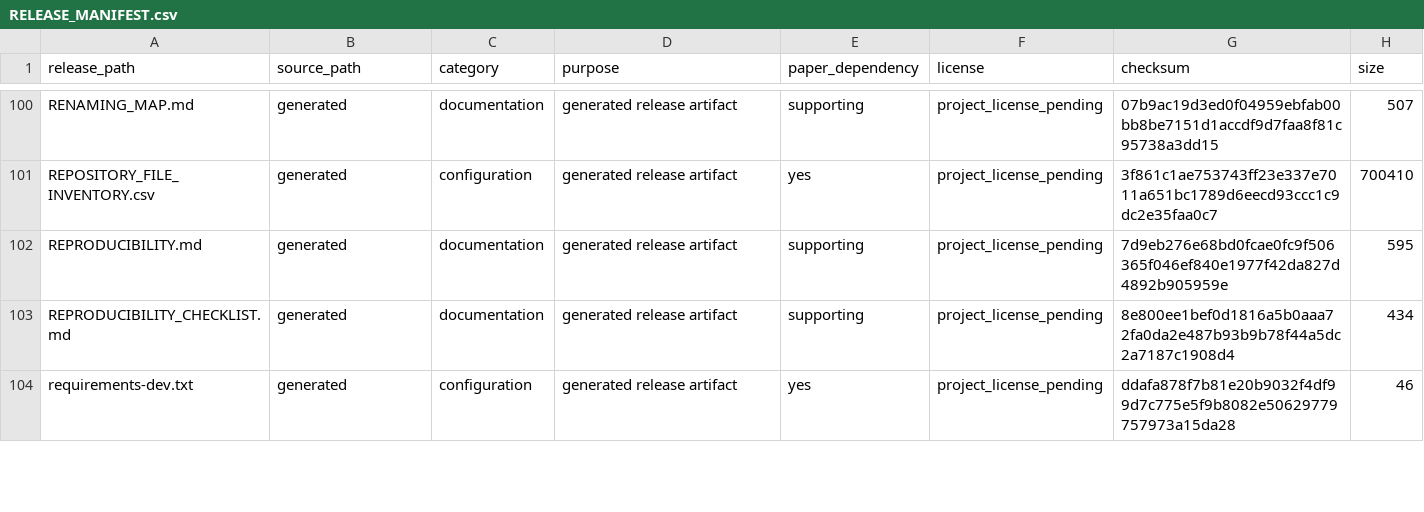
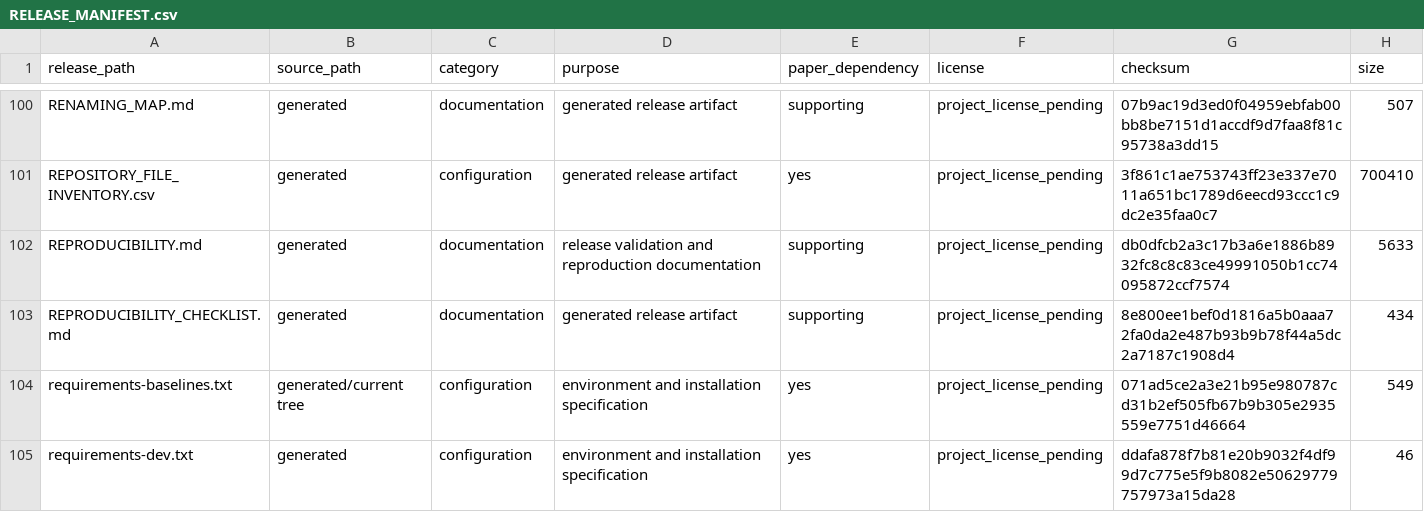
Before and after one commit to jhxzcgkeh/EVIQUE, a CSV file: RELEASE_MANIFEST.csv, drawn as a sheet; only a part is shown, gaps mark what is left out; the diff covers the shown part only.

Commit message:
Update environment and installation docs

```diff
--- a/RELEASE_MANIFEST.csv
+++ b/RELEASE_MANIFEST.csv
@@ -101,4 +101,5 @@ RENAMING_MAP.md,generated,documentation,generated release artifact,supporting,pr
 REPOSITORY_FILE_INVENTORY.csv,generated,configuration,generated release artifact,yes,project_license_pending,3f861c1ae753743ff23e337e7011a651bc1789d6eecd93ccc1c9dc2e35faa0c7,700410
-REPRODUCIBILITY.md,generated,documentation,generated release artifact,supporting,project_license_pending,7d9eb276e68bd0fcae0fc9f506365f046ef840e1977f42da827d4892b905959e,595
+REPRODUCIBILITY.md,generated,documentation,release validation and reproduction documentation,supporting,project_license_pending,db0dfcb2a3c17b3a6e1886b8932fc8c8c83ce49991050b1cc74095872ccf7574,5633
 REPRODUCIBILITY_CHECKLIST.md,generated,documentation,generated release artifact,supporting,project_license_pending,8e800ee1bef0d1816a5b0aaa72fa0da2e487b93b9b78f44a5dc2a7187c1908d4,434
-requirements-dev.txt,generated,configuration,generated release artifact,yes,project_license_pending,ddafa878f7b81e20b9032f4df99d7c775e5f9b8082e50629779757973a15da28,46
+requirements-baselines.txt,generated/current tree,configuration,environment and installation specification,yes,project_license_pending,071ad5ce2a3e21b95e980787cd31b2ef505fb67b9b305e2935559e7751d46664,549
+requirements-dev.txt,generated,configuration,environment and installation specification,yes,project_license_pending,ddafa878f7b81e20b9032f4df99d7c775e5f9b8082e50629779757973a15da28,46
```
Also changed, not shown: 1 added row and 16 edited cells elsewhere in this file, 8 other files.
